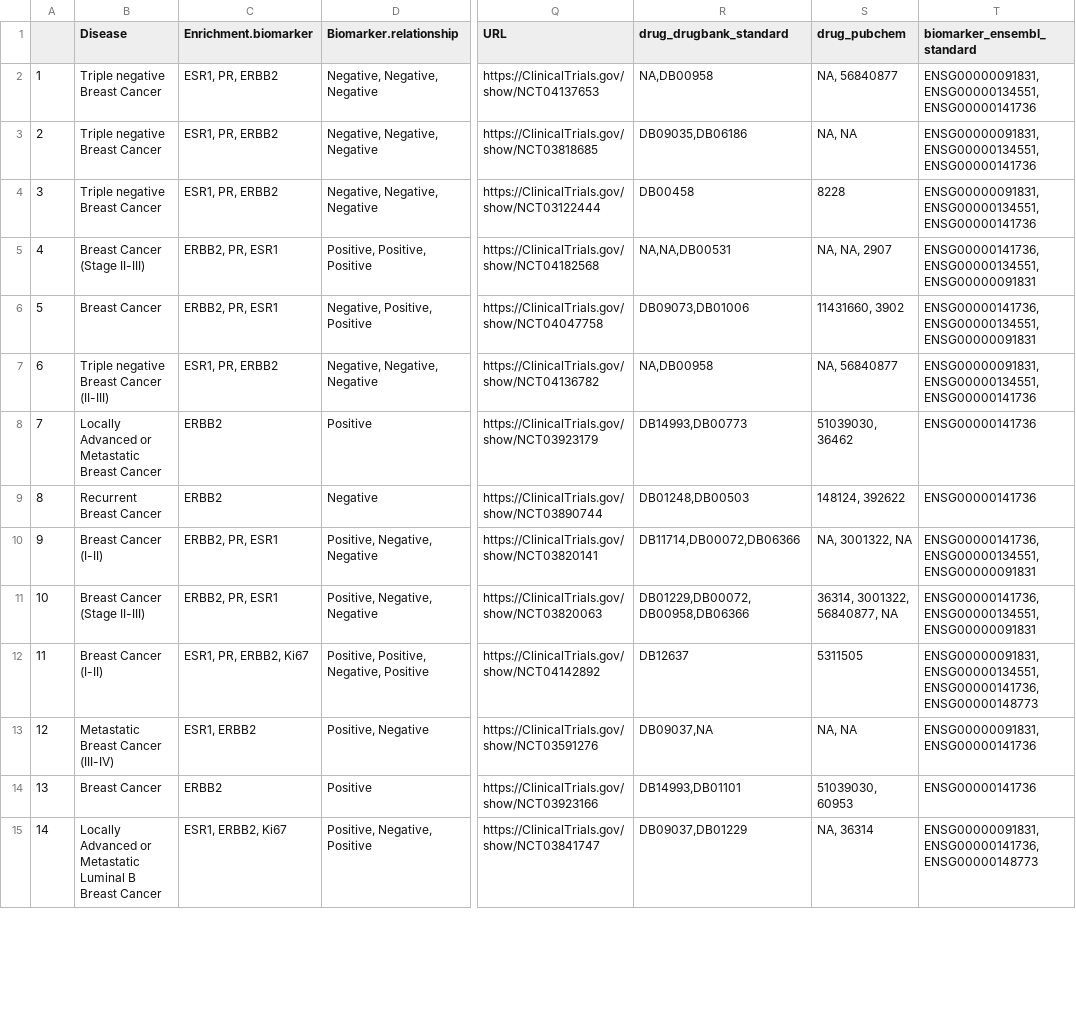
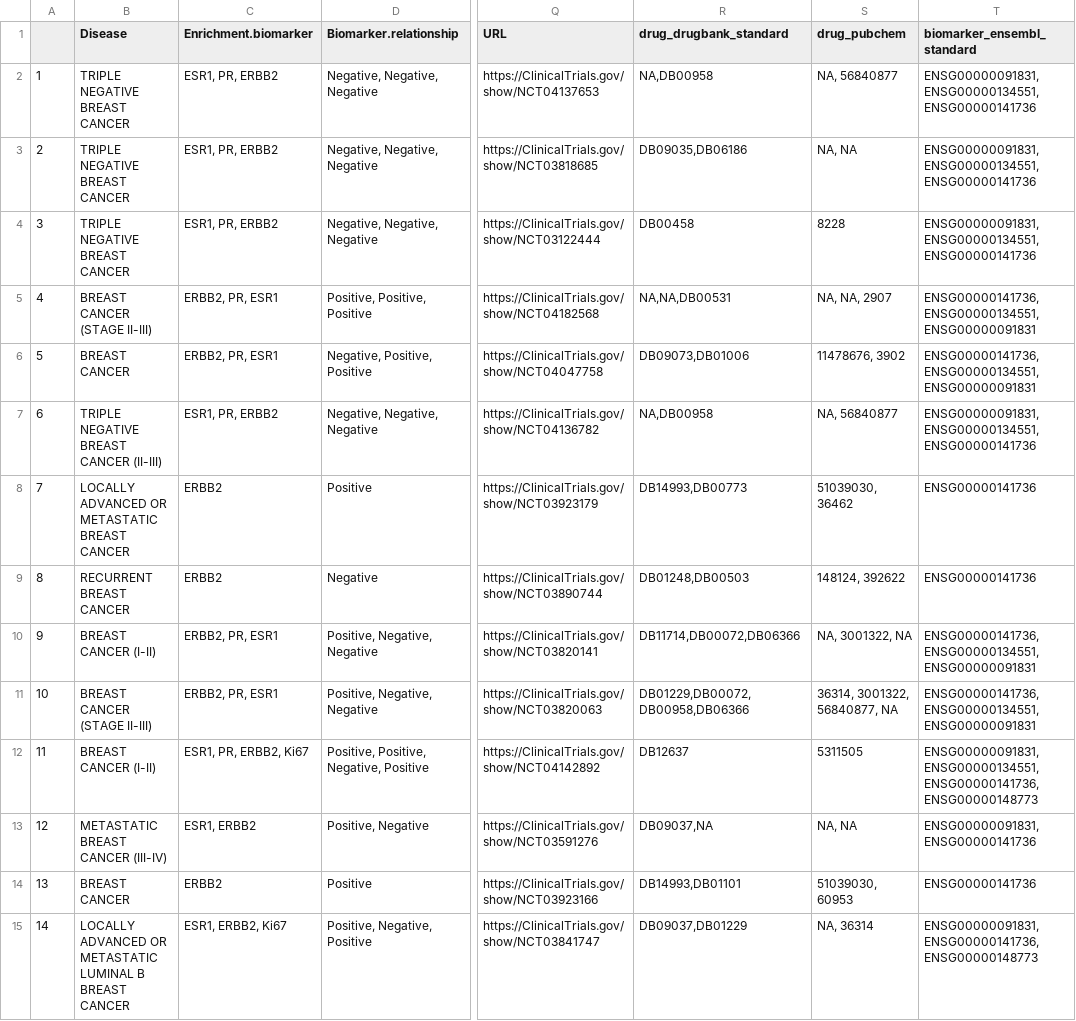
Before and after one commit to Bin-Chen-Lab/biomarker_curation, a CSV file: data/parsed/Austin_Breast_Cancer.csv, drawn as a sheet; only a part is shown, gaps mark what is left out; the diff covers the shown part only; the diff names each change by its address in the sheet, - before the commit and + after, or states it on an @@ line.

```diff
--- a/data/parsed/Austin_Breast_Cancer.csv
+++ b/data/parsed/Austin_Breast_Cancer.csv
-B2:B4 (Disease): Triple negative Breast Cancer
+B2:B4 (Disease): TRIPLE NEGATIVE BREAST CANCER
-B5 (Disease): Breast Cancer (Stage II-III)
+B5 (Disease): BREAST CANCER (STAGE II-III)
-B6 (Disease): Breast Cancer
+B6 (Disease): BREAST CANCER
-S6 (drug_pubchem): 11431660, 3902
+S6 (drug_pubchem): 11478676, 3902
-B7 (Disease): Triple negative Breast Cancer (II-III)
+B7 (Disease): TRIPLE NEGATIVE BREAST CANCER (II-III)
-B8 (Disease): Locally Advanced or Metastatic Breast Cancer
+B8 (Disease): LOCALLY ADVANCED OR METASTATIC BREAST CANCER
-B9 (Disease): Recurrent Breast Cancer
+B9 (Disease): RECURRENT BREAST CANCER
-B10 (Disease): Breast Cancer (I-II)
+B10 (Disease): BREAST CANCER (I-II)
-B11 (Disease): Breast Cancer (Stage II-III)
+B11 (Disease): BREAST CANCER (STAGE II-III)
-B12 (Disease): Breast Cancer (I-II)
+B12 (Disease): BREAST CANCER (I-II)
-B13 (Disease): Metastatic Breast Cancer (III-IV)
+B13 (Disease): METASTATIC BREAST CANCER (III-IV)
-B14 (Disease): Breast Cancer
+B14 (Disease): BREAST CANCER
-B15 (Disease): Locally Advanced or Metastatic Luminal B Breast Cancer
+B15 (Disease): LOCALLY ADVANCED OR METASTATIC LUMINAL B BREAST CANCER
```
Also changed, not shown: 24 edited cells elsewhere in this file, data/parsed/AustinTyler_Livercancer.csv, data/parsed/Ben_Breast_cancer_CLINICALTRIAL_v7.csv, 32 other files.
